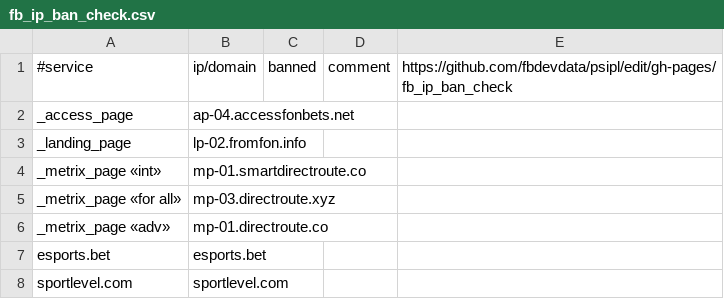
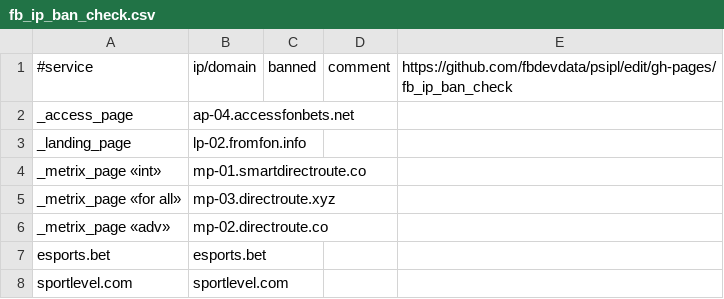
Before and after one commit to fbdevdata/psipl, a CSV file: fb_ip_ban_check.csv, drawn as a sheet; only a part is shown.

Commit message:
Update fb_ip_ban_check.csv

```diff
--- a/fb_ip_ban_check.csv
+++ b/fb_ip_ban_check.csv
@@ -5,3 +5,3 @@ _metrix_page «int»;mp-01.smartdirectroute.co;;;
 _metrix_page «for all»;mp-03.directroute.xyz;;;
-_metrix_page «adv»;mp-01.directroute.co;;;
+_metrix_page «adv»;mp-02.directroute.co;;;
 esports.bet;esports.bet;;;
```
